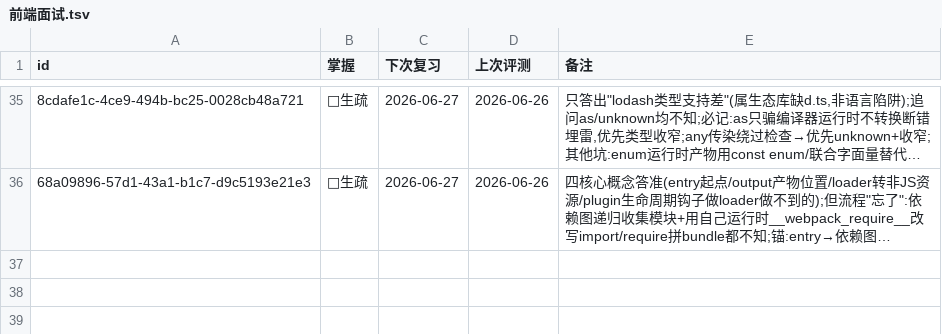
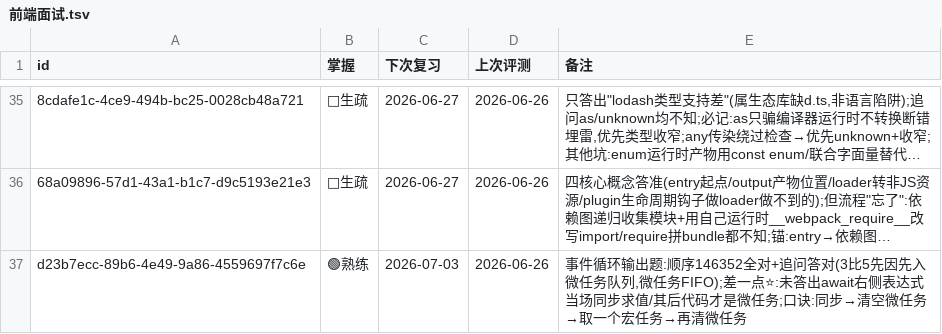
Before and after one commit to MoYuM/study, a TSV file: progress/前端面试.tsv, drawn as a sheet; only a part is shown, gaps mark what is left out; long unchanged cells end in …; the diff names each change by its address in the sheet, - before the commit and + after, or states it on an @@ line.

```diff
--- a/progress/前端面试.tsv
+++ b/progress/前端面试.tsv
+row 37: d23b7ecc-89b6-4e49-9a86-4559697f7c6e | 🟢熟练 | 2026-07-03 | 2026-06-26 | 事件循环输出题:顺序146352全对+追问答对(3比5先因先入微任务队列,微任务FIFO);差一点⭐:未答出await右侧表达式当场同步求值/其后代码才是微任务;口诀:同步→清空微任务→取一个宏任务→再清微任务
```
